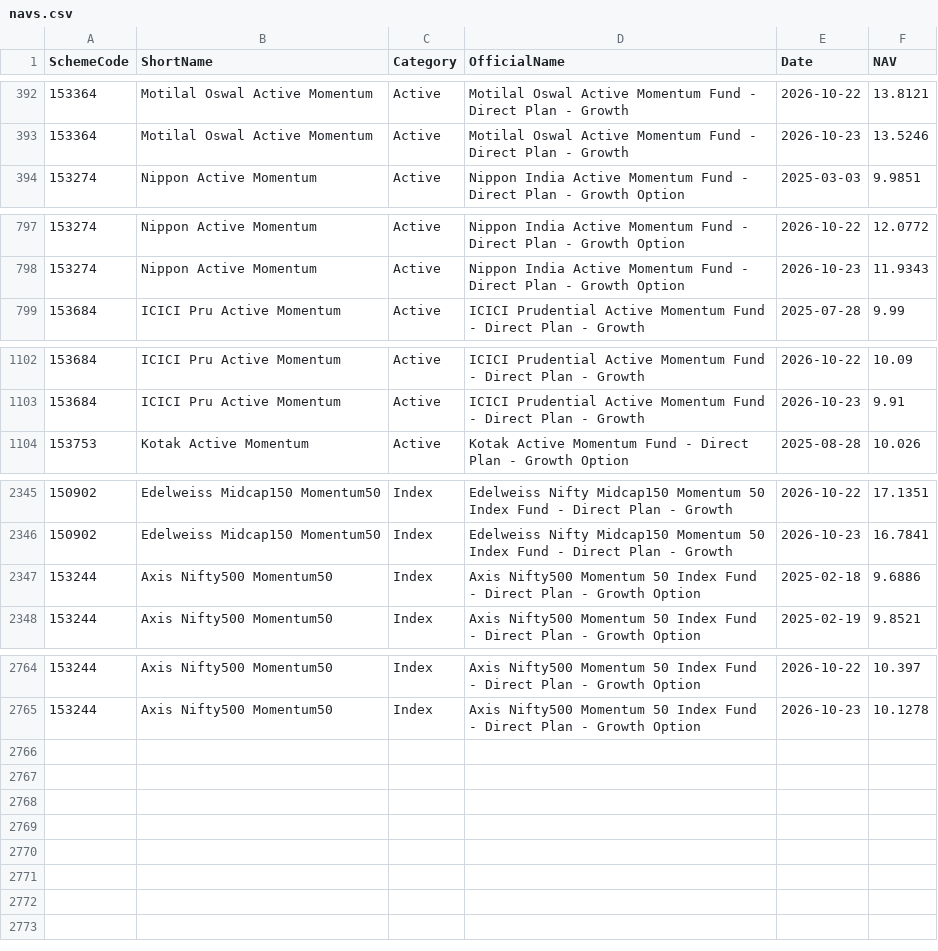
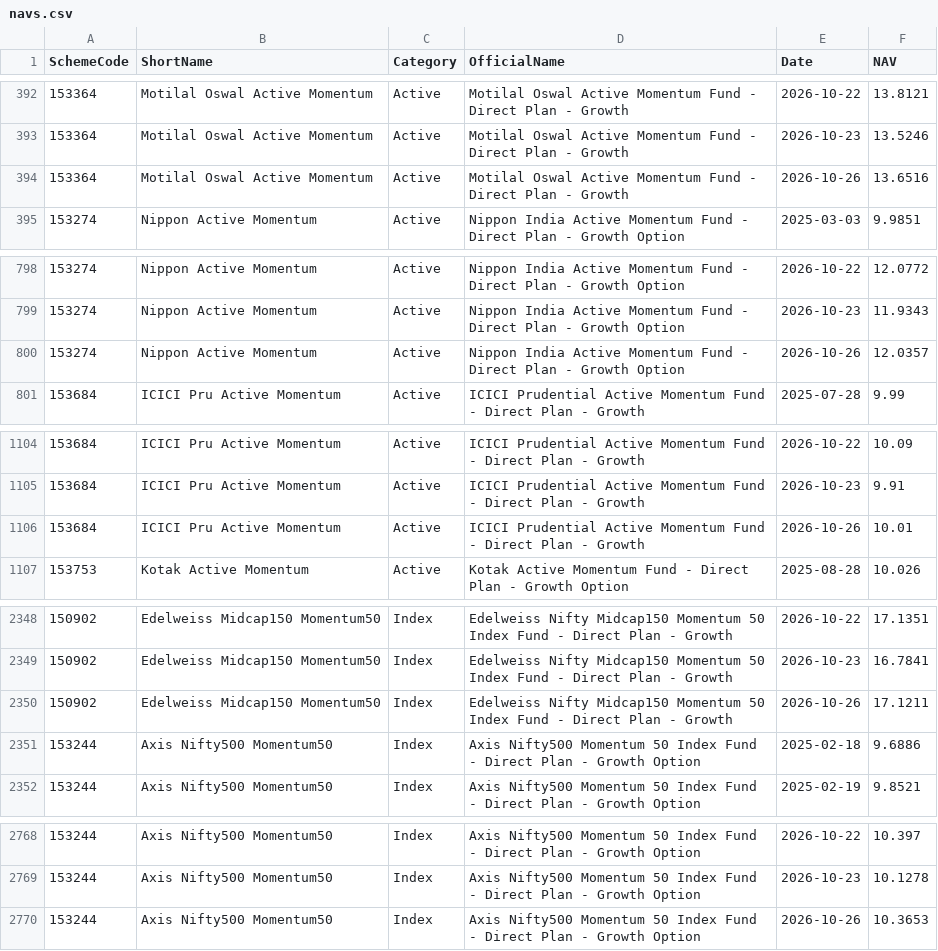
Before and after one commit to amitchoksi7747-debug/momentum-dashboard, a CSV file: data/processed/mf_comparison/navs.csv, drawn as a sheet; only a part is shown, gaps mark what is left out.

Commit message:
data: momentum rebuild 2026-10-26 22:32 UTC

```diff
--- a/data/processed/mf_comparison/navs.csv
+++ b/data/processed/mf_comparison/navs.csv
@@ -393,2 +393,3 @@ SchemeCode,ShortName,Category,OfficialName,Date,NAV
 153364,Motilal Oswal Active Momentum,Active,Motilal Oswal Active Momentum Fund - Direct Plan - Growth,2026-10-23,13.5246
+153364,Motilal Oswal Active Momentum,Active,Motilal Oswal Active Momentum Fund - Direct Plan - Growth,2026-10-26,13.6516
 153274,Nippon Active Momentum,Active,Nippon India Active Momentum Fund - Direct Plan - Growth Option,2025-03-03,9.9851
@@ -798,2 +799,3 @@ SchemeCode,ShortName,Category,OfficialName,Date,NAV
 153274,Nippon Active Momentum,Active,Nippon India Active Momentum Fund - Direct Plan - Growth Option,2026-10-23,11.9343
+153274,Nippon Active Momentum,Active,Nippon India Active Momentum Fund - Direct Plan - Growth Option,2026-10-26,12.0357
 153684,ICICI Pru Active Momentum,Active,ICICI Prudential Active Momentum Fund - Direct Plan - Growth,2025-07-28,9.99
@@ -1103,2 +1105,3 @@ SchemeCode,ShortName,Category,OfficialName,Date,NAV
 153684,ICICI Pru Active Momentum,Active,ICICI Prudential Active Momentum Fund - Direct Plan - Growth,2026-10-23,9.91
+153684,ICICI Pru Active Momentum,Active,ICICI Prudential Active Momentum Fund - Direct Plan - Growth,2026-10-26,10.01
 153753,Kotak Active Momentum,Active,Kotak Active Momentum Fund - Direct Plan - Growth Option,2025-08-28,10.026
@@ -2346,2 +2349,3 @@ SchemeCode,ShortName,Category,OfficialName,Date,NAV
 150902,Edelweiss Midcap150 Momentum50,Index,Edelweiss Nifty Midcap150 Momentum 50 Index Fund - Direct Plan - Growth,2026-10-23,16.7841
+150902,Edelweiss Midcap150 Momentum50,Index,Edelweiss Nifty Midcap150 Momentum 50 Index Fund - Direct Plan - Growth,2026-10-26,17.1211
 153244,Axis Nifty500 Momentum50,Index,Axis Nifty500 Momentum 50 Index Fund - Direct Plan - Growth Option,2025-02-18,9.6886
@@ -2765 +2769,2 @@ SchemeCode,ShortName,Category,OfficialName,Date,NAV
 153244,Axis Nifty500 Momentum50,Index,Axis Nifty500 Momentum 50 Index Fund - Direct Plan - Growth Option,2026-10-23,10.1278
+153244,Axis Nifty500 Momentum50,Index,Axis Nifty500 Momentum 50 Index Fund - Direct Plan - Growth Option,2026-10-26,10.3653
```
Also changed, not shown: data/processed/mf_comparison/rebased.csv, data/processed/strategies/S1/drawdown.csv, 25 other files.
